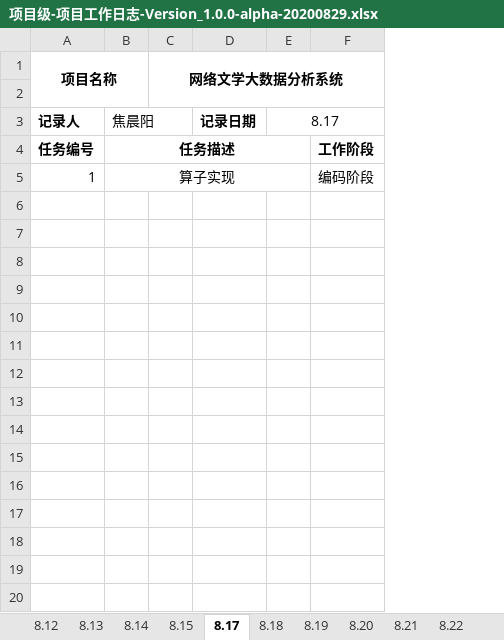
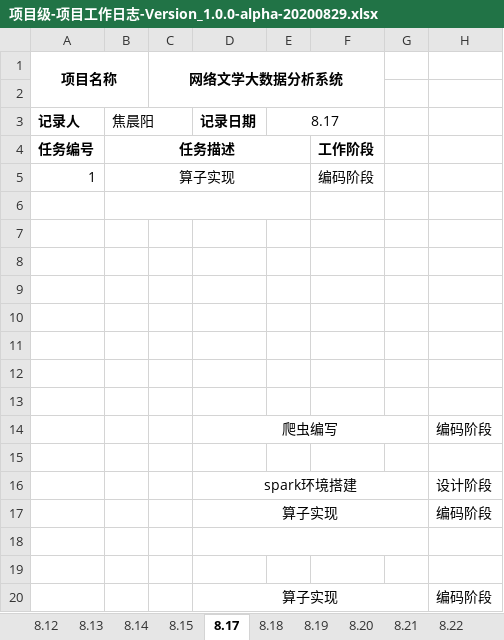
Before and after one commit to NWPU-HuaDi-ShiXun-Team4/NWPU-HuaDi-ShiXun-Team4, an Excel workbook: Documents/05项目监督/02工作日志/项目级-项目工作日志-Version_1.0.0-alpha-20200829.xlsx, sheet 8.17, drawn as a sheet; values as stored, in another font and other column widths than the file's, no borders; the diff names each change by its address in the sheet, - before the commit and + after, or states it on an @@ line.

```diff
--- a/Documents/05项目监督/02工作日志/项目级-项目工作日志-Version_1.0.0-alpha-20200829.xlsx (sheet 8.17)
+++ b/Documents/05项目监督/02工作日志/项目级-项目工作日志-Version_1.0.0-alpha-20200829.xlsx (sheet 8.17)
+column G, empty
+column H, empty
+row 6: (empty)
+row 7: (empty)
+row 8: (empty)
+row 9: (empty)
+row 10: (empty)
+row 11: (empty)
+row 12: (empty)
+row 13: (empty)
+row 14:  |  |  | 爬虫编写 |  |  |  | 编码阶段
+row 15: (empty)
+row 16:  |  |  | spark环境搭建 |  |  |  | 设计阶段
+row 17:  |  |  | 算子实现 |  |  |  | 编码阶段
+row 18: (empty)
+row 19: (empty)
+row 20:  |  |  | 算子实现 |  |  |  | 编码阶段
```
Also changed, not shown: sheet 8.15, 1 other file.
